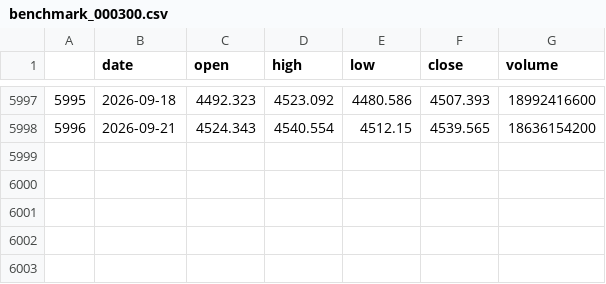
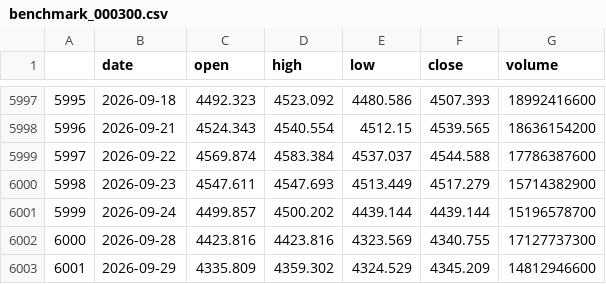
Before and after one commit to huangjialing0010/da-a-trading, a CSV file: data/market/benchmark_000300.csv, drawn as a sheet; only a part is shown, gaps mark what is left out.

```diff
--- a/data/market/benchmark_000300.csv
+++ b/data/market/benchmark_000300.csv
@@ -5998 +5998,6 @@
 5996,2026-09-21,4524.343,4540.554,4512.15,4539.565,18636154200
+5997,2026-09-22,4569.874,4583.384,4537.037,4544.588,17786387600
+5998,2026-09-23,4547.611,4547.693,4513.449,4517.279,15714382900
+5999,2026-09-24,4499.857,4500.202,4439.144,4439.144,15196578700
+6000,2026-09-28,4423.816,4423.816,4323.569,4340.755,17127737300
+6001,2026-09-29,4335.809,4359.302,4324.529,4345.209,14812946600
```
Also changed, not shown: data/market/erp_history.csv, output/candidates_quick.csv, 41 other files.
